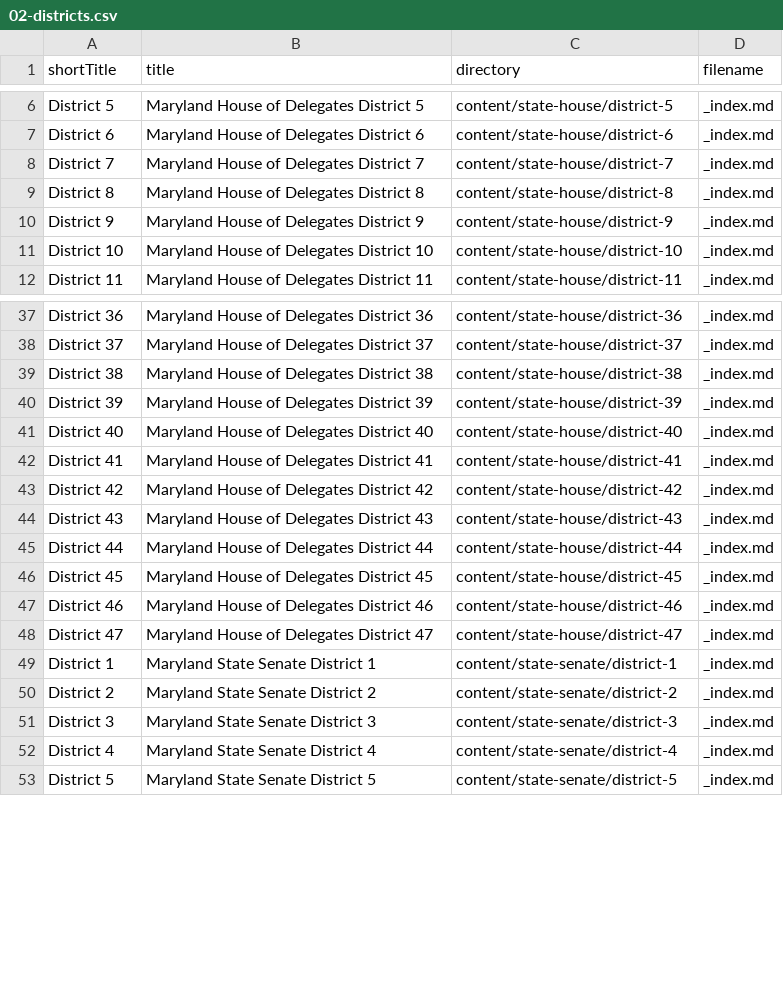
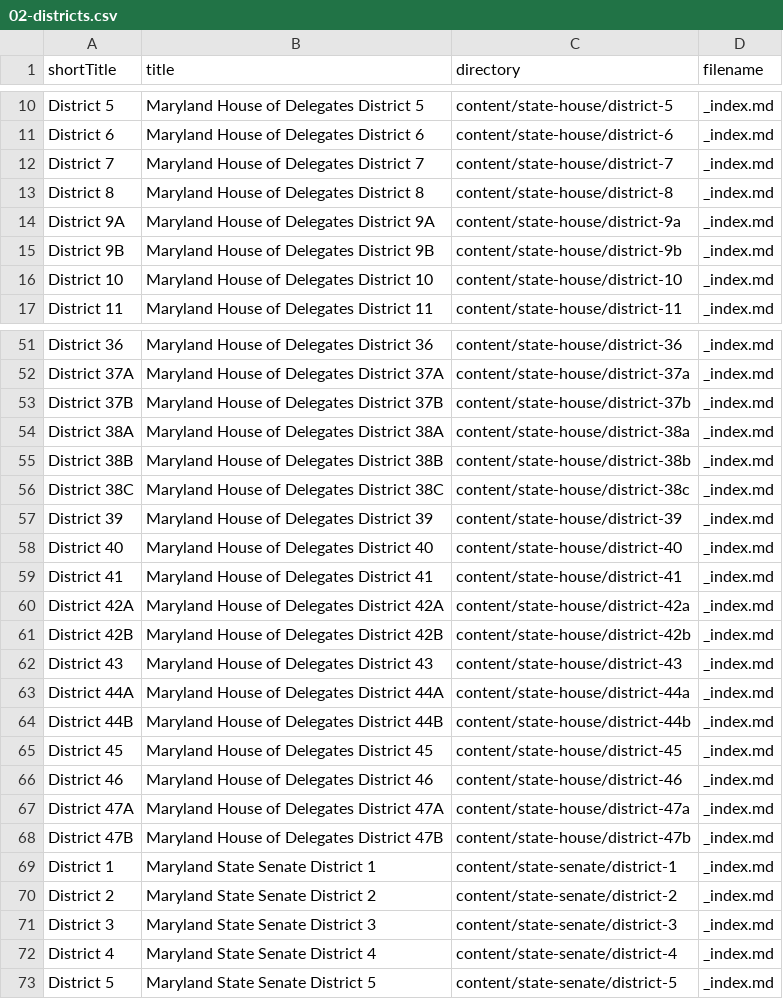
Before and after one commit to baltimore-sun-data/voter-guide-2018, a CSV file: csv/02-districts.csv, drawn as a sheet; only a part is shown, gaps mark what is left out; addresses are those after the commit; the diff covers the shown part only; the diff names each change by its address in the sheet, - before the commit and + after, or states it on an @@ line.

Commit message:
Districts: Handle sub-districts in state house

```diff
--- a/csv/02-districts.csv
+++ b/csv/02-districts.csv
-A14 (shortTitle): District 9
+A14 (shortTitle): District 9A
-B14 (title): Maryland House of Delegates District 9
+B14 (title): Maryland House of Delegates District 9A
-C14 (directory): content/state-house/district-9
+C14 (directory): content/state-house/district-9a
+row 15: District 9B | Maryland House of Delegates District 9B | content/state-house/district-9b | _index.md
-A52 (shortTitle): District 37
+A52 (shortTitle): District 37A
-B52 (title): Maryland House of Delegates District 37
+B52 (title): Maryland House of Delegates District 37A
-C52 (directory): content/state-house/district-37
+C52 (directory): content/state-house/district-37a
+row 53: District 37B | Maryland House of Delegates District 37B | content/state-house/district-37b | _index.md
-A54 (shortTitle): District 38
+A54 (shortTitle): District 38A
-B54 (title): Maryland House of Delegates District 38
+B54 (title): Maryland House of Delegates District 38A
-C54 (directory): content/state-house/district-38
+C54 (directory): content/state-house/district-38a
+row 55: District 38B | Maryland House of Delegates District 38B | content/state-house/district-38b | _index.md
+row 56: District 38C | Maryland House of Delegates District 38C | content/state-house/district-38c | _index.md
-A60 (shortTitle): District 42
+A60 (shortTitle): District 42A
-B60 (title): Maryland House of Delegates District 42
+B60 (title): Maryland House of Delegates District 42A
-C60 (directory): content/state-house/district-42
+C60 (directory): content/state-house/district-42a
+row 61: District 42B | Maryland House of Delegates District 42B | content/state-house/district-42b | _index.md
-A63 (shortTitle): District 44
+A63 (shortTitle): District 44A
-B63 (title): Maryland House of Delegates District 44
+B63 (title): Maryland House of Delegates District 44A
-C63 (directory): content/state-house/district-44
+C63 (directory): content/state-house/district-44a
+row 64: District 44B | Maryland House of Delegates District 44B | content/state-house/district-44b | _index.md
-A67 (shortTitle): District 47
+A67 (shortTitle): District 47A
-B67 (title): Maryland House of Delegates District 47
+B67 (title): Maryland House of Delegates District 47A
-C67 (directory): content/state-house/district-47
+C67 (directory): content/state-house/district-47a
+row 68: District 47B | Maryland House of Delegates District 47B | content/state-house/district-47b | _index.md
```
Also changed, not shown: 13 added rows and 30 edited cells elsewhere in this file, csv/03-local.csv, 4 other files.
